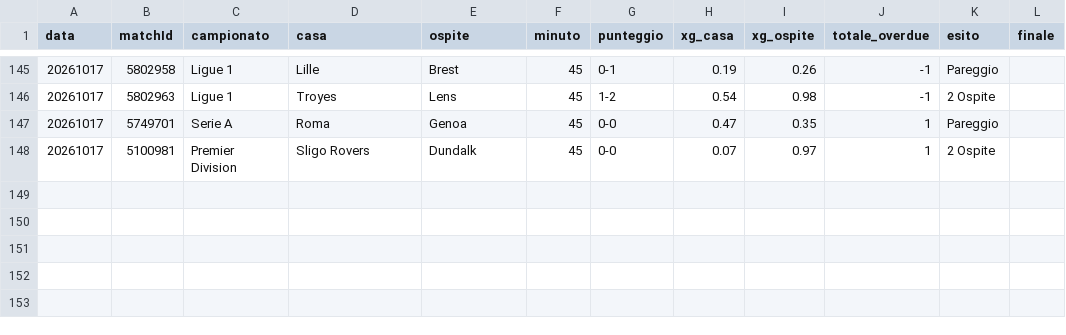
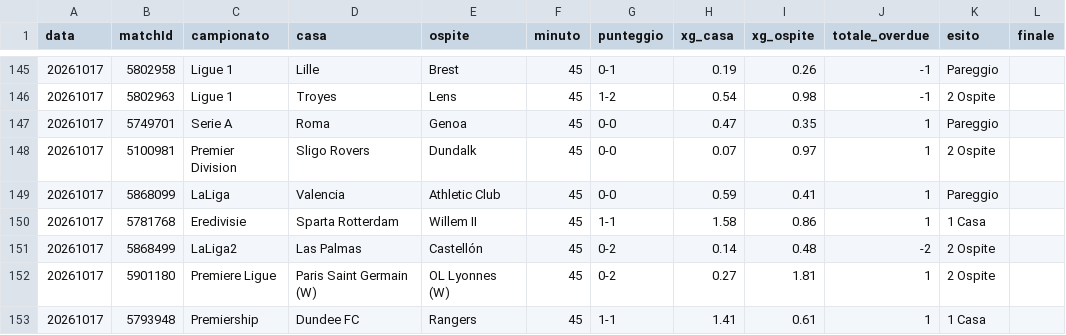
Before and after one commit to edbass1/xg-overdue-live, a CSV file: storico.csv, drawn as a sheet; only a part is shown, gaps mark what is left out.

```diff
--- a/storico.csv
+++ b/storico.csv
@@ -148 +148,6 @@ data;matchId;campionato;casa;ospite;minuto;punteggio;xg_casa;xg_ospite;totale_ov
 20261017;5100981;Premier Division;Sligo Rovers;Dundalk;45;0-0;0.07;0.97;1;2 Ospite;
+20261017;5868099;LaLiga;Valencia;Athletic Club;45;0-0;0.59;0.41;1;Pareggio;
+20261017;5781768;Eredivisie;Sparta Rotterdam;Willem II;45;1-1;1.58;0.86;1;1 Casa;
+20261017;5868499;LaLiga2;Las Palmas;Castellón;45;0-2;0.14;0.48;-2;2 Ospite;
+20261017;5901180;Premiere Ligue;Paris Saint Germain (W);OL Lyonnes (W);45;0-2;0.27;1.81;1;2 Ospite;
+20261017;5793948;Premiership;Dundee FC;Rangers;45;1-1;1.41;0.61;1;1 Casa;
```
Also changed, not shown: 3 other files.
